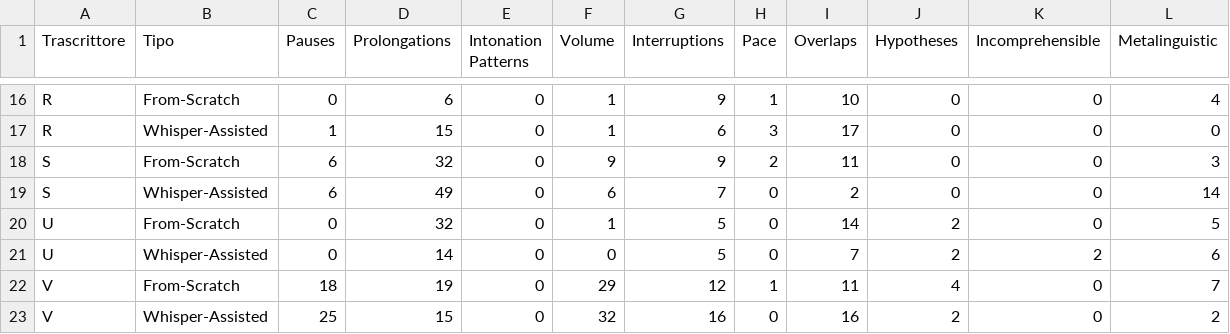
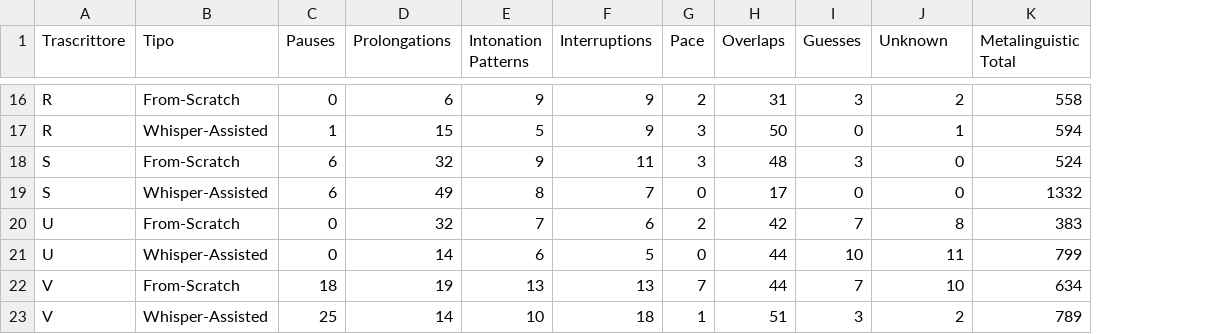
Before and after one commit to LaboratorioSperimentale/kiparla-tools, a CSV file: data/transcribers_behavior.csv, drawn as a sheet; only a part is shown, gaps mark what is left out; removed rows and columns are numbered as before the commit, all else as after; the diff covers the shown part only; the diff names each change by its address in the sheet, - before the commit and + after, or states it on an @@ line.

```diff
--- a/data/transcribers_behavior.csv
+++ b/data/transcribers_behavior.csv
-column F (Volume), rows 16-23: 1 | 1 | 9 | 6 | 1 | 0 | 29 | 32
+column I (Guesses), rows 16-23: 3 | 0 | 3 | 0 | 7 | 10 | 7 | 3
-column K (Incomprehensible), rows 16-23: 0 | 0 | 0 | 0 | 0 | 2 | 0 | 0
-column L (Metalinguistic), rows 16-23: 4 | 0 | 3 | 14 | 5 | 6 | 7 | 2
+column K (Metalinguistic Total), rows 16-23: 558 | 594 | 524 | 1332 | 383 | 799 | 634 | 789
-J1: Hypotheses
+J1: Unknown
-E16 (Intonation Patterns): 0
+E16 (Intonation Patterns): 9
-G16 (Pace): 1
+G16 (Pace): 2
-H16 (Overlaps): 10
+H16 (Overlaps): 31
-J16 (Unknown): 0
+J16 (Unknown): 2
-E17 (Intonation Patterns): 0
+E17 (Intonation Patterns): 5
-F17 (Interruptions): 6
+F17 (Interruptions): 9
-H17 (Overlaps): 17
+H17 (Overlaps): 50
-J17 (Unknown): 0
+J17 (Unknown): 1
-E18 (Intonation Patterns): 0
+E18 (Intonation Patterns): 9
-F18 (Interruptions): 9
+F18 (Interruptions): 11
-G18 (Pace): 2
+G18 (Pace): 3
-H18 (Overlaps): 11
+H18 (Overlaps): 48
-E19 (Intonation Patterns): 0
+E19 (Intonation Patterns): 8
-H19 (Overlaps): 2
+H19 (Overlaps): 17
-E20 (Intonation Patterns): 0
+E20 (Intonation Patterns): 7
-F20 (Interruptions): 5
+F20 (Interruptions): 6
-G20 (Pace): 0
+G20 (Pace): 2
-H20 (Overlaps): 14
+H20 (Overlaps): 42
-J20 (Unknown): 2
+J20 (Unknown): 8
-E21 (Intonation Patterns): 0
+E21 (Intonation Patterns): 6
-H21 (Overlaps): 7
+H21 (Overlaps): 44
-J21 (Unknown): 2
+J21 (Unknown): 11
-E22 (Intonation Patterns): 0
+E22 (Intonation Patterns): 13
-F22 (Interruptions): 12
+F22 (Interruptions): 13
-G22 (Pace): 1
+G22 (Pace): 7
-H22 (Overlaps): 11
+H22 (Overlaps): 44
-J22 (Unknown): 4
+J22 (Unknown): 10
-D23 (Prolongations): 15
+D23 (Prolongations): 14
-E23 (Intonation Patterns): 0
+E23 (Intonation Patterns): 10
-F23 (Interruptions): 16
+F23 (Interruptions): 18
-G23 (Pace): 0
+G23 (Pace): 1
-H23 (Overlaps): 16
+H23 (Overlaps): 51
```
Also changed, not shown: 60 edited cells elsewhere in this file, 1 other file.
